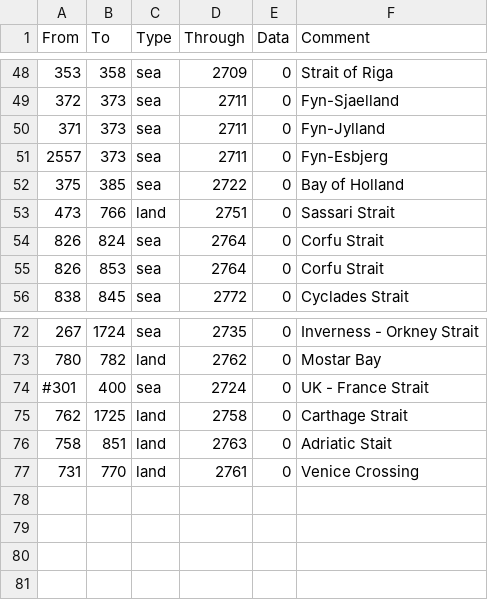
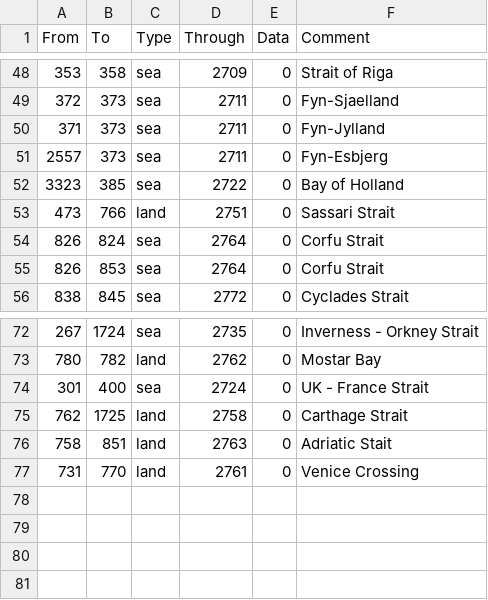
Before and after one commit to Cynic2201/Roma-Invicta-Vic-2, a CSV file: HPMRI/map/adjacencies.csv, drawn as a sheet; only a part is shown, gaps mark what is left out.

```diff
--- a/HPMRI/map/adjacencies.csv
+++ b/HPMRI/map/adjacencies.csv
@@ -51,3 +51,3 @@ From;To;Type;Through;Data;Comment
 2557;373;sea;2711;0;Fyn-Esbjerg
-375;385;sea;2722;0;Bay of Holland
+3323;385;sea;2722;0;Bay of Holland
 473;766;land;2751;0;Sassari Strait
@@ -73,3 +73,3 @@ From;To;Type;Through;Data;Comment
 780;782;land;2762;0;Mostar Bay
-#301;400;sea;2724;0;UK - France Strait
+301;400;sea;2724;0;UK - France Strait
 762;1725;land;2758;0;Carthage Strait
```
Also changed, not shown: 5 other files.
